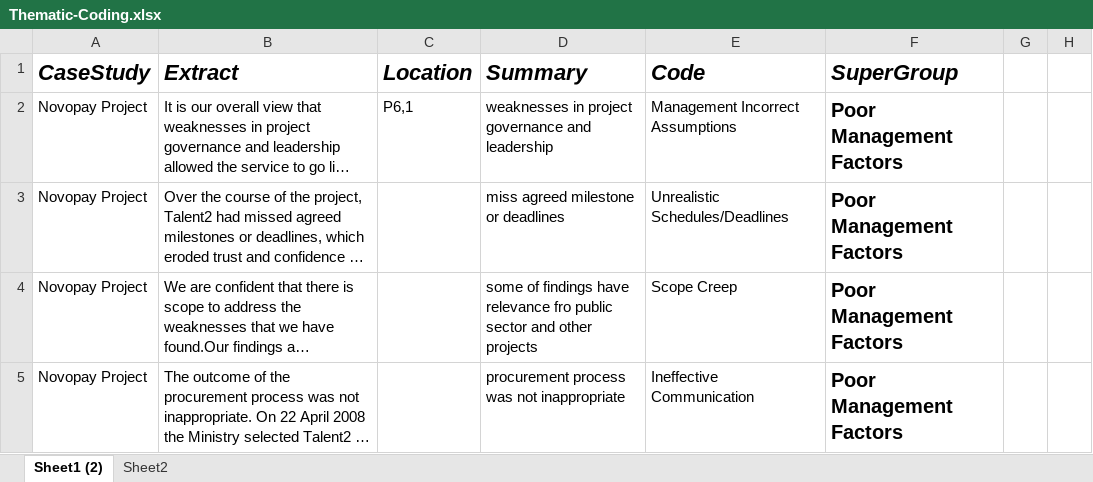
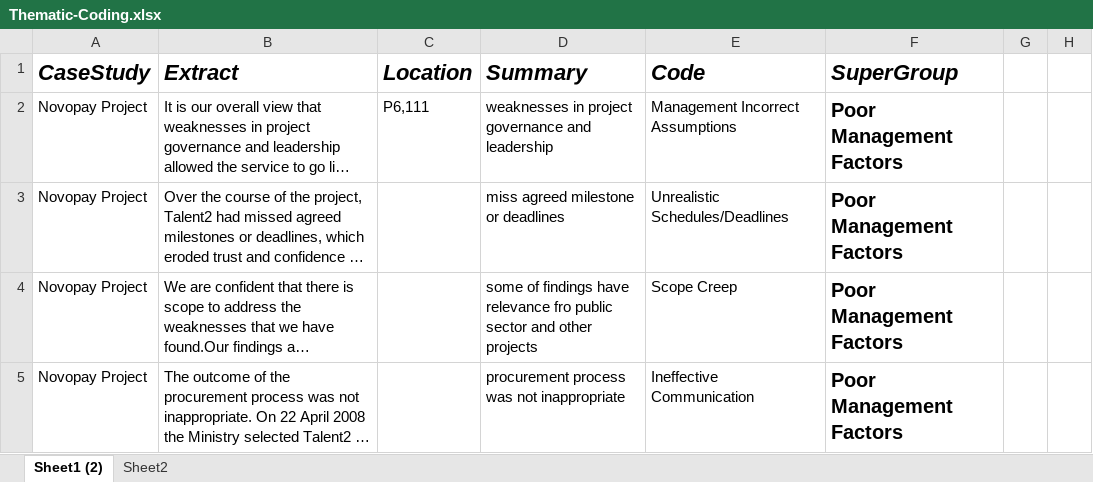
Before and after one commit to mellyonz/BCIS301---AMIC700---Thematic-Coding-Assignment, an Excel workbook: Thematic-Coding.xlsx, sheet Sheet1 (2), drawn as a sheet; only a part is shown; long unchanged cells end in …; values as stored, in another font and other column widths than the file's, no borders; the diff names each change by its address in the sheet, - before the commit and + after, or states it on an @@ line.

Commit message:
jerry8812

```diff
--- a/Thematic-Coding.xlsx (sheet Sheet1 (2))
+++ b/Thematic-Coding.xlsx (sheet Sheet1 (2))
-C2 (Location): P6,1
+C2 (Location): P6,111
```
